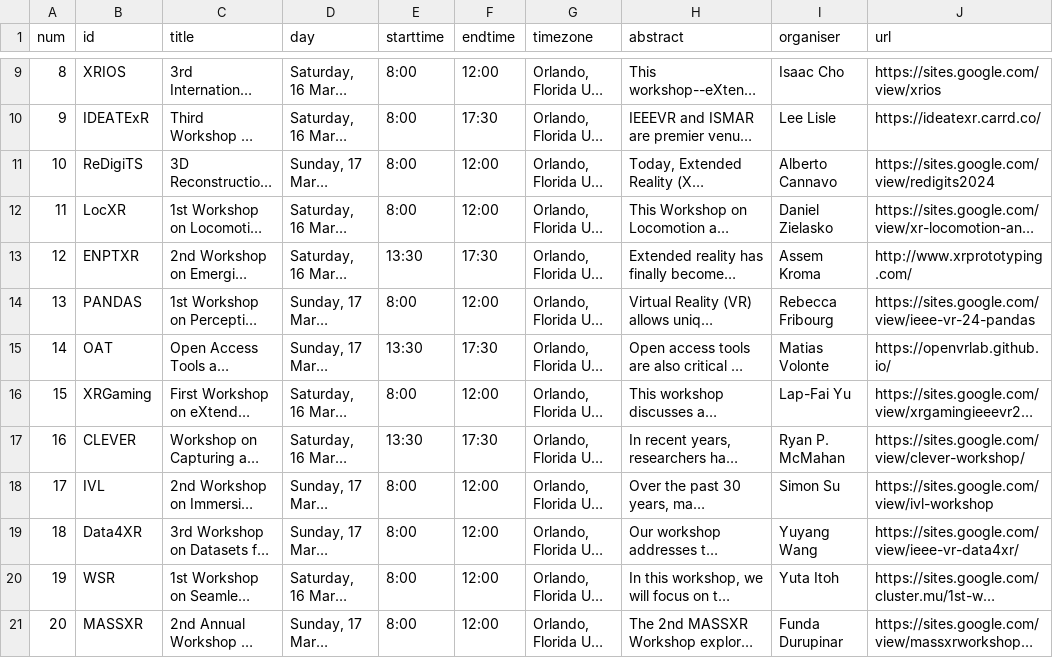
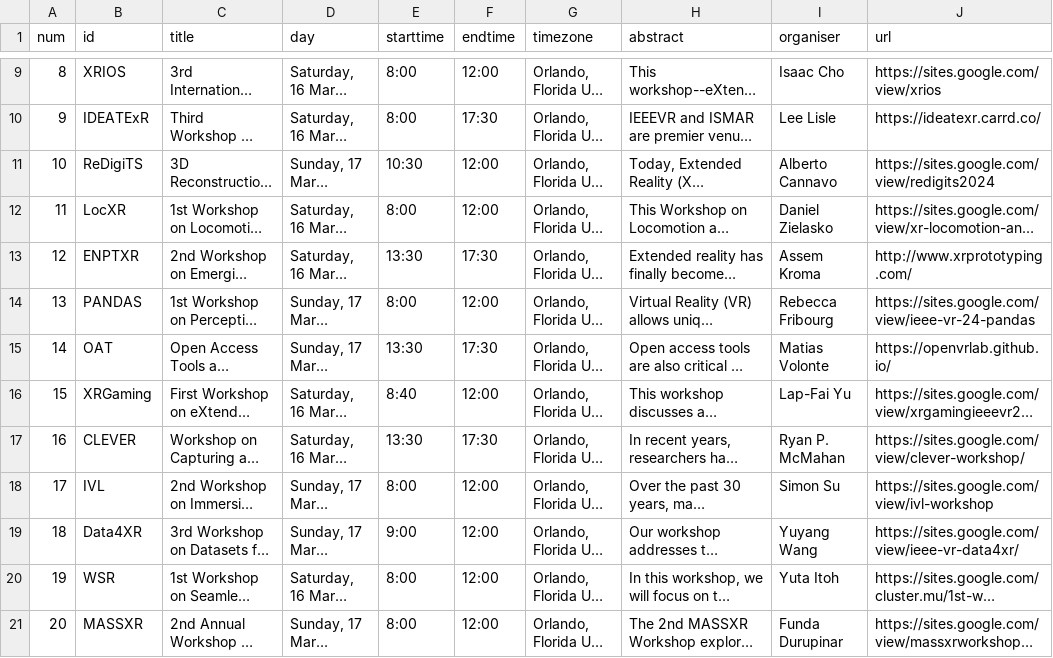
Before and after one commit to ieeevr/2024, a CSV file: _data/workshops.csv, drawn as a sheet; only a part is shown, gaps mark what is left out; long unchanged cells end in …; the diff names each change by its address in the sheet, - before the commit and + after, or states it on an @@ line.

Commit message:
workshop

```diff
--- a/_data/workshops.csv
+++ b/_data/workshops.csv
-E11 (starttime): 8:00
+E11 (starttime): 10:30
-E16 (starttime): 8:00
+E16 (starttime): 8:40
-E19 (starttime): 8:00
+E19 (starttime): 9:00
```
Also changed, not shown: 1 other file.
